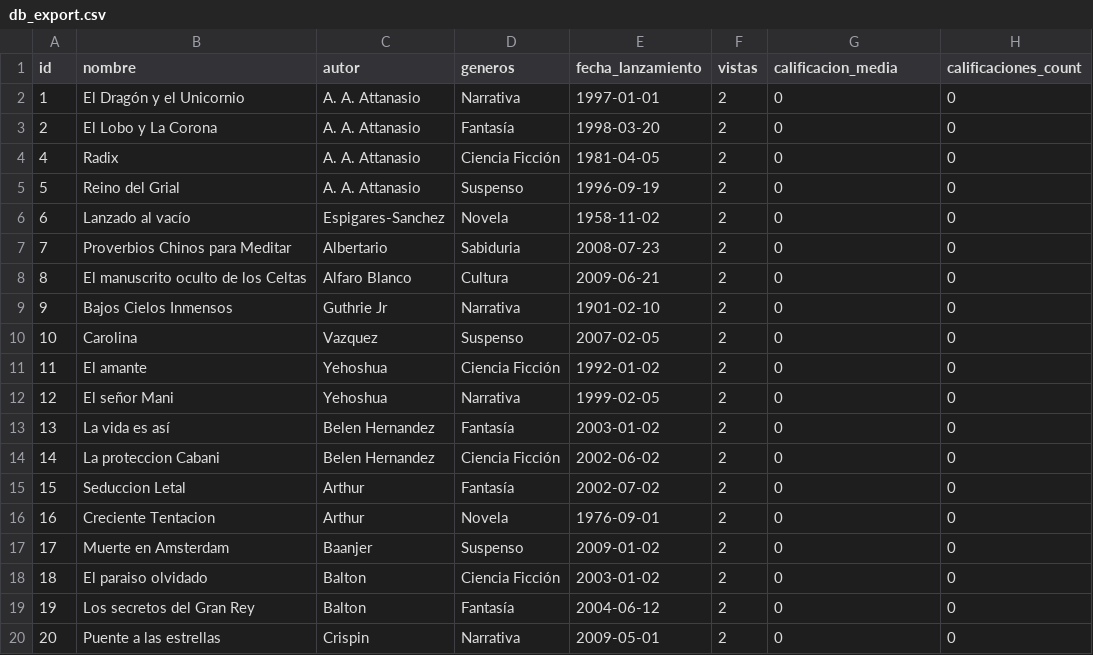
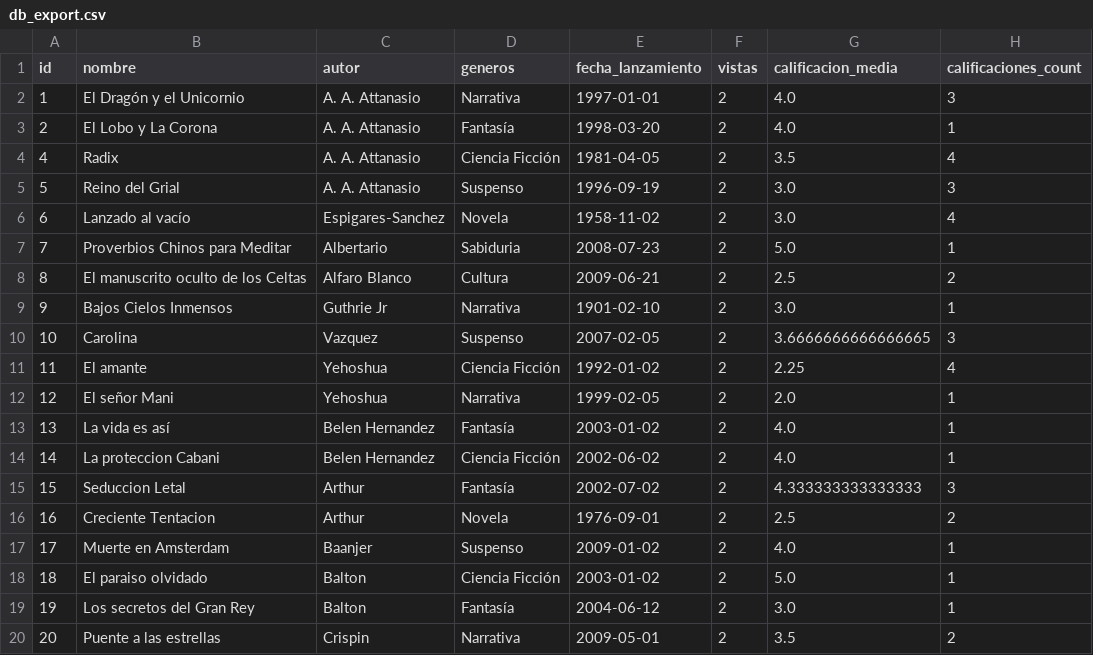
Before and after one commit to RatiexMc/MiProyectoDjango, a CSV file: media/db_export.csv, drawn as a sheet; only a part is shown; the diff covers the shown part only.

```diff
--- a/media/db_export.csv
+++ b/media/db_export.csv
@@ -1,20 +1,20 @@
 id,nombre,autor,generos,fecha_lanzamiento,vistas,calificacion_media,calificaciones_count
-1,El Dragón y el Unicornio,A. A. Attanasio,Narrativa,1997-01-01,2,0,0
-2,El Lobo y La Corona,A. A. Attanasio,Fantasía,1998-03-20,2,0,0
-4,Radix,A. A. Attanasio,Ciencia Ficción,1981-04-05,2,0,0
-5,Reino del Grial,A. A. Attanasio,Suspenso,1996-09-19,2,0,0
-6,Lanzado al vacío,Espigares-Sanchez,Novela,1958-11-02,2,0,0
-7,Proverbios Chinos para Meditar,Albertario,Sabiduria,2008-07-23,2,0,0
-8,El manuscrito oculto de los Celtas,Alfaro Blanco,Cultura,2009-06-21,2,0,0
-9,Bajos Cielos Inmensos,Guthrie Jr,Narrativa,1901-02-10,2,0,0
-10,Carolina,Vazquez,Suspenso,2007-02-05,2,0,0
-11,El amante,Yehoshua,Ciencia Ficción,1992-01-02,2,0,0
-12,El señor Mani,Yehoshua,Narrativa,1999-02-05,2,0,0
-13,La vida es así,Belen Hernandez,Fantasía,2003-01-02,2,0,0
-14,La proteccion Cabani,Belen Hernandez,Ciencia Ficción,2002-06-02,2,0,0
-15,Seduccion Letal,Arthur,Fantasía,2002-07-02,2,0,0
-16,Creciente Tentacion,Arthur,Novela,1976-09-01,2,0,0
-17,Muerte en Amsterdam,Baanjer,Suspenso,2009-01-02,2,0,0
-18,El paraiso olvidado,Balton,Ciencia Ficción,2003-01-02,2,0,0
-19,Los secretos del Gran Rey,Balton,Fantasía,2004-06-12,2,0,0
-20,Puente a las estrellas,Crispin,Narrativa,2009-05-01,2,0,0
+1,El Dragón y el Unicornio,A. A. Attanasio,Narrativa,1997-01-01,2,4.0,3
+2,El Lobo y La Corona,A. A. Attanasio,Fantasía,1998-03-20,2,4.0,1
+4,Radix,A. A. Attanasio,Ciencia Ficción,1981-04-05,2,3.5,4
+5,Reino del Grial,A. A. Attanasio,Suspenso,1996-09-19,2,3.0,3
+6,Lanzado al vacío,Espigares-Sanchez,Novela,1958-11-02,2,3.0,4
+7,Proverbios Chinos para Meditar,Albertario,Sabiduria,2008-07-23,2,5.0,1
+8,El manuscrito oculto de los Celtas,Alfaro Blanco,Cultura,2009-06-21,2,2.5,2
+9,Bajos Cielos Inmensos,Guthrie Jr,Narrativa,1901-02-10,2,3.0,1
+10,Carolina,Vazquez,Suspenso,2007-02-05,2,3.6666666666666665,3
+11,El amante,Yehoshua,Ciencia Ficción,1992-01-02,2,2.25,4
+12,El señor Mani,Yehoshua,Narrativa,1999-02-05,2,2.0,1
+13,La vida es así,Belen Hernandez,Fantasía,2003-01-02,2,4.0,1
+14,La proteccion Cabani,Belen Hernandez,Ciencia Ficción,2002-06-02,2,4.0,1
+15,Seduccion Letal,Arthur,Fantasía,2002-07-02,2,4.333333333333333,3
+16,Creciente Tentacion,Arthur,Novela,1976-09-01,2,2.5,2
+17,Muerte en Amsterdam,Baanjer,Suspenso,2009-01-02,2,4.0,1
+18,El paraiso olvidado,Balton,Ciencia Ficción,2003-01-02,2,5.0,1
+19,Los secretos del Gran Rey,Balton,Fantasía,2004-06-12,2,3.0,1
+20,Puente a las estrellas,Crispin,Narrativa,2009-05-01,2,3.5,2
```
Also changed, not shown: 11 added rows, 2 removed rows and 54 edited cells elsewhere in this file, 14 other files.
